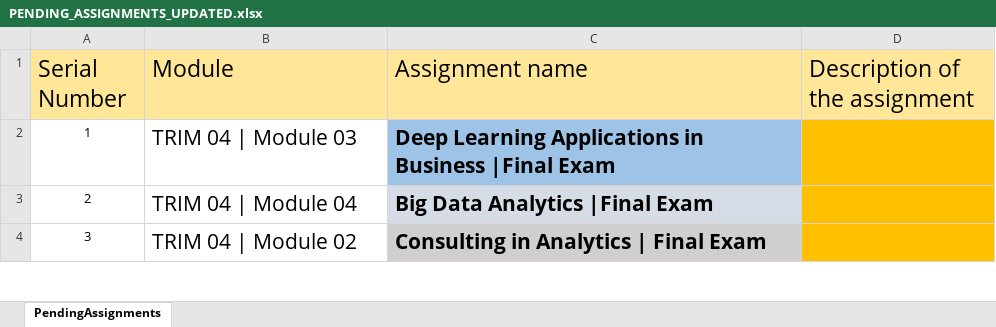
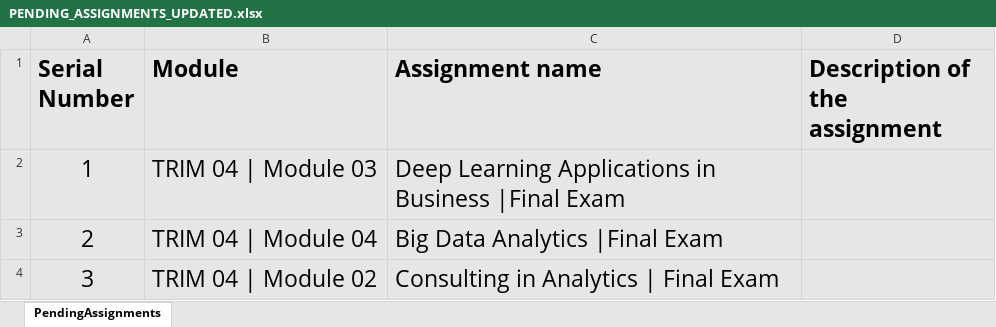
Before and after one commit to Embedded-org/ACCOMPLISHMENTS, an Excel workbook: PENDING_ASSIGNMENTS_UPDATED.xlsx, sheet PendingAssignments, drawn as a sheet; only a part is shown; values as stored, in another font and other column widths than the file's, no borders; the diff covers the shown part only; the diff names each change by its address in the sheet, - before the commit and + after, or states it on an @@ line.

```diff
--- a/PENDING_ASSIGNMENTS_UPDATED.xlsx (sheet PendingAssignments)
+++ b/PENDING_ASSIGNMENTS_UPDATED.xlsx (sheet PendingAssignments)
@@ A1:D1 fill: #FFE699 → #E7E6E6, bold: off → on @@
-A2:B4 fill: none
+A2:B4 fill: #E7E6E6
@@ A2:C4 text size: larger @@
-C2:C4 bold: on
+C2:C4 bold: off
-C2 fill: #9DC3E6
+C2 fill: #E7E6E6
-D2:D4 fill: #FFC000
+D2:D4 fill: #E7E6E6
```
Also changed, not shown: 6 removed rows and cell formats elsewhere in this sheet, 1 other file.
